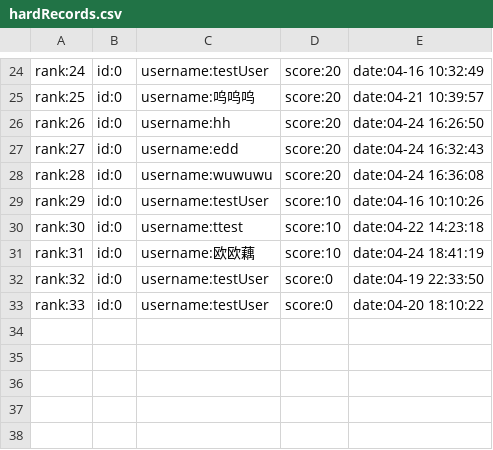
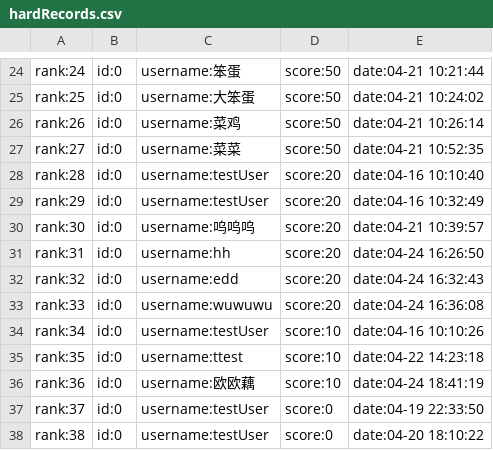
Before and after one commit to greenhandzpx/AirCraftWar, a CSV file: hardRecords.csv, drawn as a sheet; only a part is shown, gaps mark what is left out; the diff covers the shown part only; the diff names each change by its address in the sheet, - before the commit and + after, or states it on an @@ line.

```diff
--- a/hardRecords.csv
+++ b/hardRecords.csv
-C24: username:testUser
+C24: username:笨蛋
-D24:D27: score:20
+D24:D27: score:50
-E24: date:04-16 10:32:49
+E24: date:04-21 10:21:44
-C25: username:呜呜呜
+C25: username:大笨蛋
-E25: date:04-21 10:39:57
+E25: date:04-21 10:24:02
-C26: username:hh
+C26: username:菜鸡
-E26: date:04-24 16:26:50
+E26: date:04-21 10:26:14
-C27: username:edd
+C27: username:菜菜
-E27: date:04-24 16:32:43
+E27: date:04-21 10:52:35
-C28: username:wuwuwu
+C28: username:testUser
-E28: date:04-24 16:36:08
+E28: date:04-16 10:10:40
-D29:D31: score:10
+D29:D31: score:20
-E29: date:04-16 10:10:26
+E29: date:04-16 10:32:49
-C30: username:ttest
+C30: username:呜呜呜
-E30: date:04-22 14:23:18
+E30: date:04-21 10:39:57
-C31: username:欧欧藕
+C31: username:hh
-E31: date:04-24 18:41:19
+E31: date:04-24 16:26:50
-C32: username:testUser
+C32: username:edd
-D32:D33: score:0
+D32:D33: score:20
-E32: date:04-19 22:33:50
+E32: date:04-24 16:32:43
-C33: username:testUser
+C33: username:wuwuwu
-E33: date:04-20 18:10:22
+E33: date:04-24 16:36:08
+row 34: rank:34 | id:0 | username:testUser | score:10 | date:04-16 10:10:26
+row 35: rank:35 | id:0 | username:ttest | score:10 | date:04-22 14:23:18
+row 36: rank:36 | id:0 | username:欧欧藕 | score:10 | date:04-24 18:41:19
+row 37: rank:37 | id:0 | username:testUser | score:0 | date:04-19 22:33:50
+row 38: rank:38 | id:0 | username:testUser | score:0 | date:04-20 18:10:22
```
Also changed, not shown: 60 edited cells elsewhere in this file, 12 other files.
